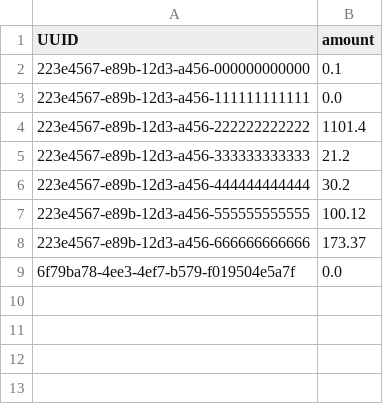
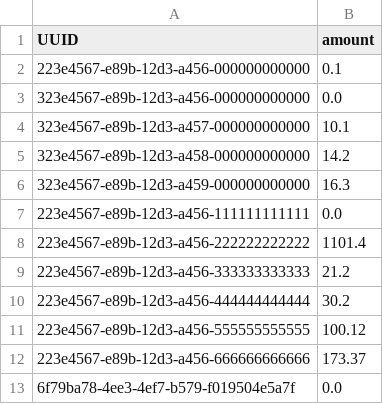
Before and after one commit to JanPfenning/AdvancedSoftwareEngineeringSplit, a CSV file: mock_Data/Moneypools.csv, drawn as a sheet.

Commit message:
add inspect moneypools action and iterator design pattern - progress issue #23

```diff
--- a/mock_Data/Moneypools.csv
+++ b/mock_Data/Moneypools.csv
@@ -2,2 +2,6 @@ UUID;amount
 223e4567-e89b-12d3-a456-000000000000;0.1
+323e4567-e89b-12d3-a456-000000000000;0.0
+323e4567-e89b-12d3-a457-000000000000;10.1
+323e4567-e89b-12d3-a458-000000000000;14.2
+323e4567-e89b-12d3-a459-000000000000;16.3
 223e4567-e89b-12d3-a456-111111111111;0.0
```
Also changed, not shown: mock_Data/UsersMoneypools.csv, 5 other files.
